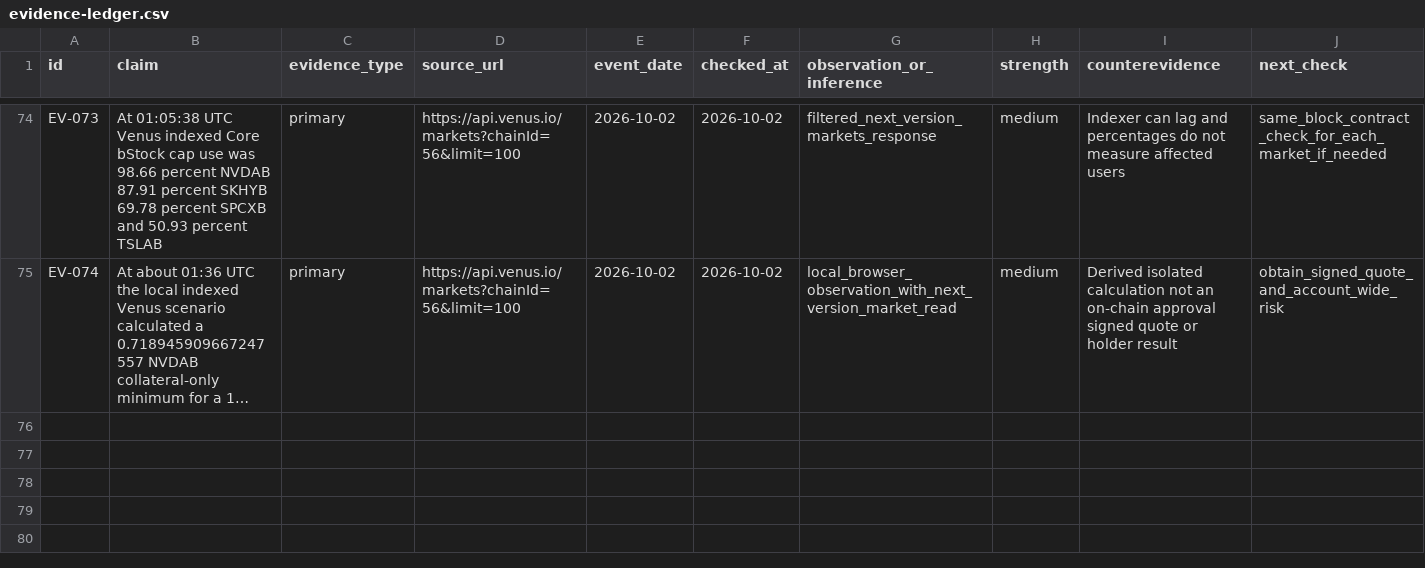
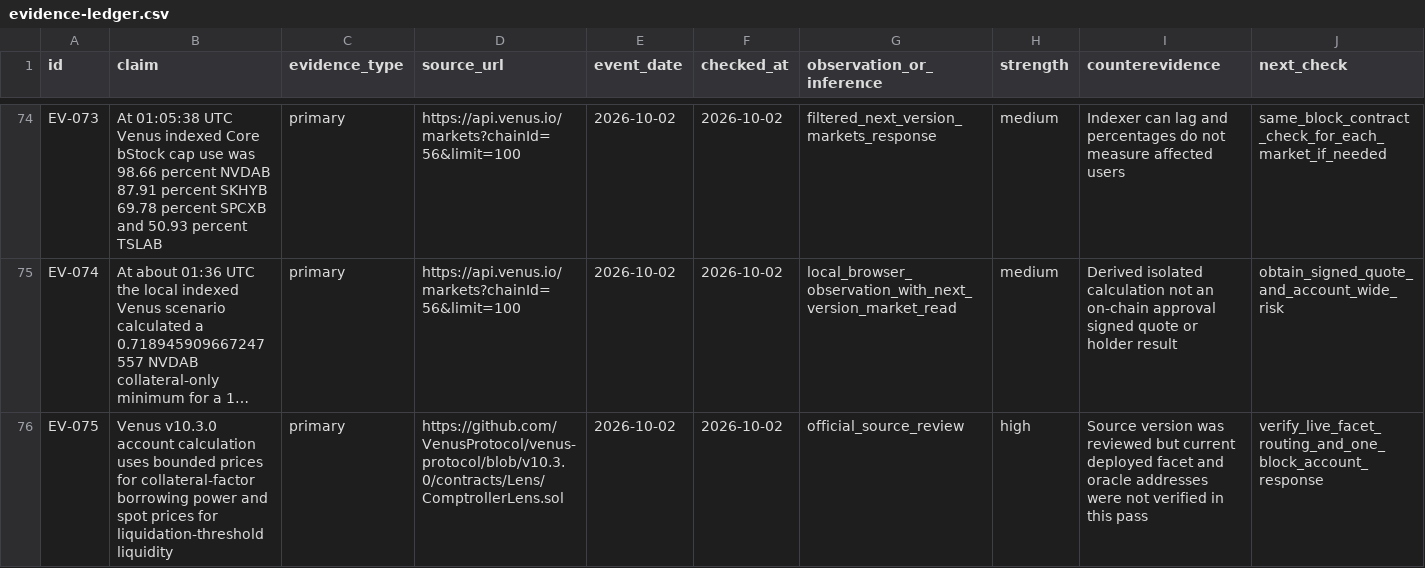
Before and after one commit to dyplux/bnb-tokenized-stocks-2026, a CSV file: docs/research/evidence-ledger.csv, drawn as a sheet; only a part is shown, gaps mark what is left out; long unchanged cells end in …; the diff names each change by its address in the sheet, - before the commit and + after, or states it on an @@ line.

Commit message:
Map account-wide Venus risk limits before forecast

```diff
--- a/docs/research/evidence-ledger.csv
+++ b/docs/research/evidence-ledger.csv
+row 76: EV-075 | Venus v10.3.0 account calculation uses bounded prices for collateral-factor borrowing power and spot prices for liquidation-threshold liquidity | primary | https://github.com/VenusProtocol/venus-protocol/blob/v10.3.0/contracts/Lens/ComptrollerLens.sol | 2026-10-02 | 2026-10-02 | official_source_review | high | Source version was reviewed but current deployed facet and oracle addresses were not verified in this pass | verify_live_facet_routing_and_one_block_account_response
```
Also changed, not shown: 3 other files.
